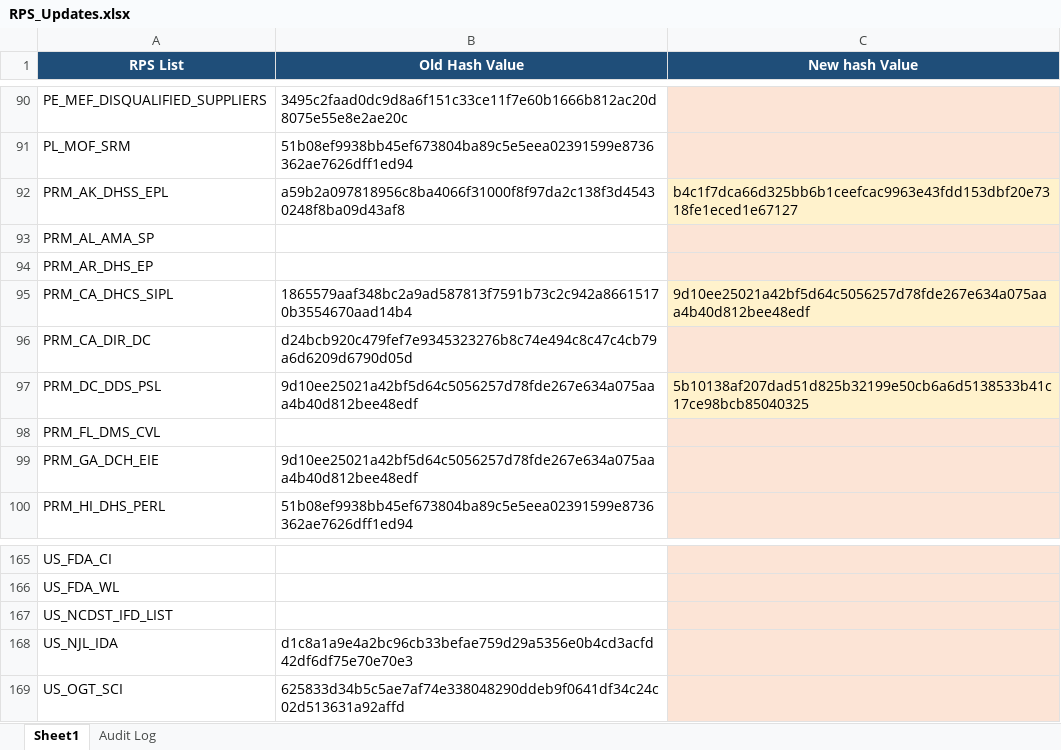
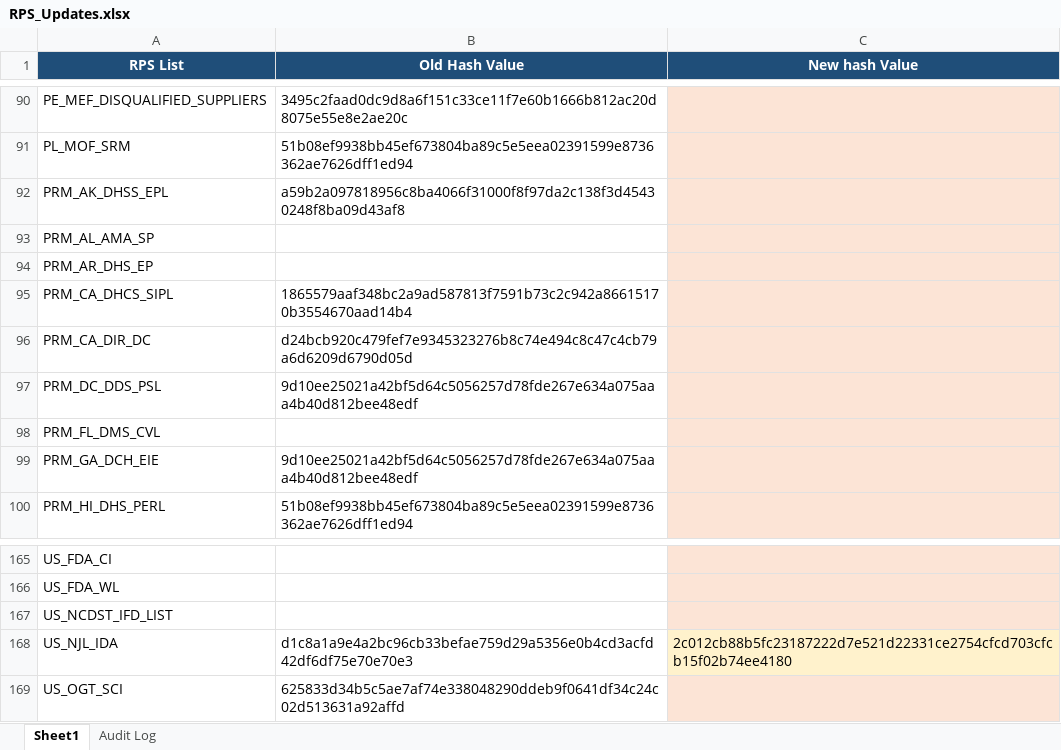
Before and after one commit to rahulraveendrannair-bot/Update-Checking-Automation, an Excel workbook: RPS_Updates.xlsx, sheet Sheet1, drawn as a sheet; only a part is shown, gaps mark what is left out; values as stored, in another font and other column widths than the file's, no borders; the diff names each change by its address in the sheet, - before the commit and + after, or states it on an @@ line.

```diff
--- a/RPS_Updates.xlsx (sheet Sheet1)
+++ b/RPS_Updates.xlsx (sheet Sheet1)
-C92 (New hash Value): b4c1f7dca66d325bb6b1ceefcac9963e43fdd153dbf20e7318fe1eced1e67127
+C92 (New hash Value): (empty)
-C95 (New hash Value): 9d10ee25021a42bf5d64c5056257d78fde267e634a075aaa4b40d812bee48edf
+C95 (New hash Value): (empty)
-C97 (New hash Value): 5b10138af207dad51d825b32199e50cb6a6d5138533b41c17ce98bcb85040325
+C97 (New hash Value): (empty)
-C168 (New hash Value): (empty)
+C168 (New hash Value): 2c012cb88b5fc23187222d7e521d22331ce2754cfcd703cfcb15f02b74ee4180
```
Also changed, not shown: sheet Audit Log, 4 other files.
